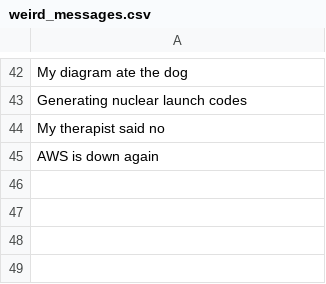
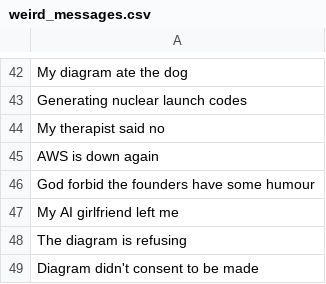
Before and after one commit to TheAbMehta/TeenageWorksWebsite, a CSV file: weird_messages.csv, drawn as a sheet; only a part is shown, gaps mark what is left out; the diff names each change by its address in the sheet, - before the commit and + after, or states it on an @@ line.

Commit message:
Update weird_messages.csv

```diff
--- a/weird_messages.csv
+++ b/weird_messages.csv
+row 46: God forbid the founders have some humour
+row 47: My AI girlfriend left me
+row 48: The diagram is refusing
+row 49: Diagram didn't consent to be made
```
